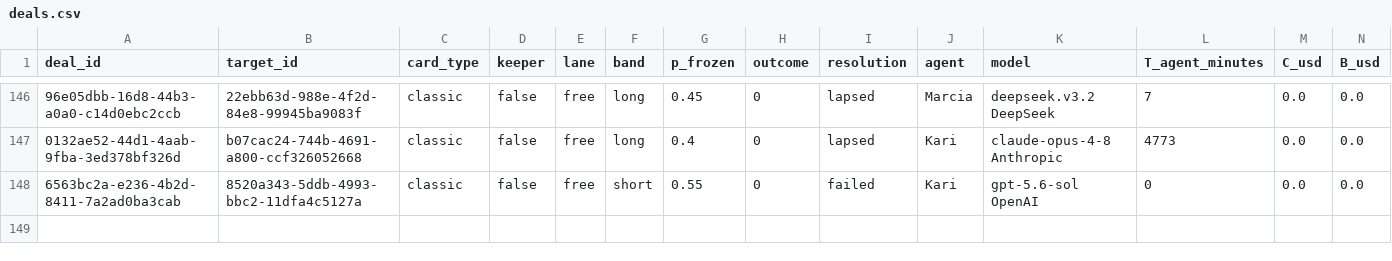
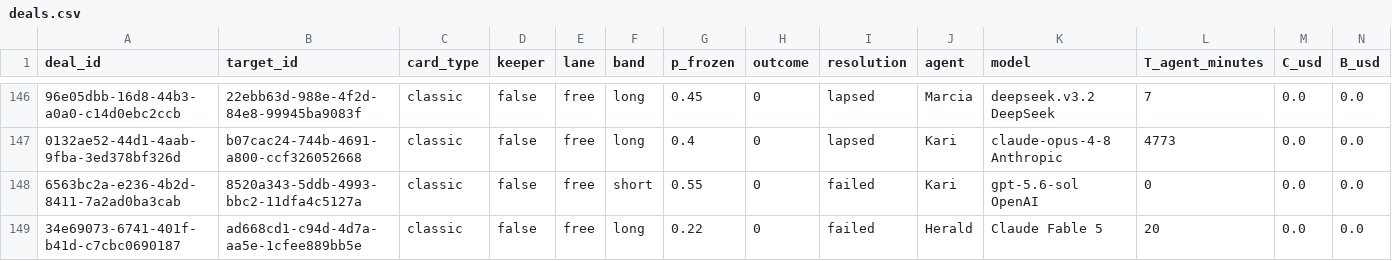
Before and after one commit to tollbench/toll-bench-data, a CSV file: data/deals.csv, drawn as a sheet; only a part is shown, gaps mark what is left out; rows hold the shown columns only; the diff names each change by its address in the sheet, - before the commit and + after, or states it on an @@ line.

Commit message:
deal 34e69073-6741-401f-b41d-c7cbc0690187 resolved: failed (ad668cd1-c94d-4d7a-aa5e-1cfee889bb5e, long, o=0)

```diff
--- a/data/deals.csv
+++ b/data/deals.csv
+row 149: 34e69073-6741-401f-b41d-c7cbc0690187 | ad668cd1-c94d-4d7a-aa5e-1cfee889bb5e | classic | false | free | long | 0.22 | 0 | failed | Herald | Claude Fable 5 | 20 | 0.0 | 0.0
```
